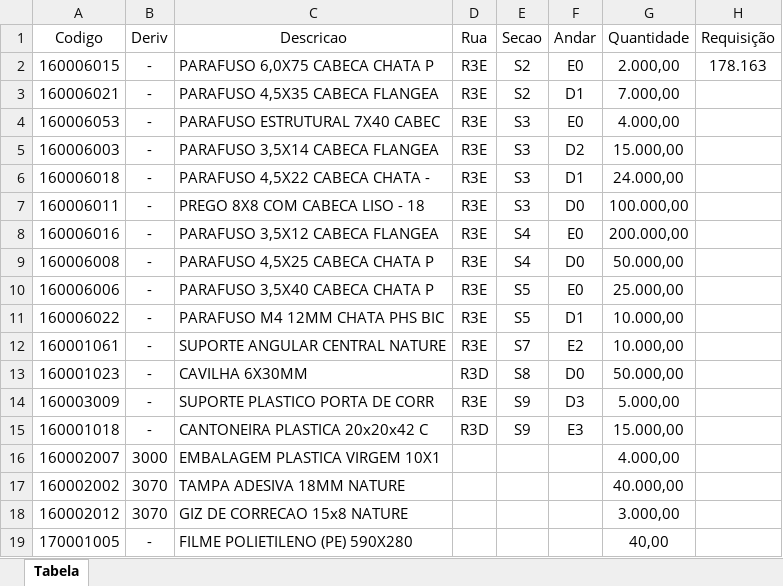
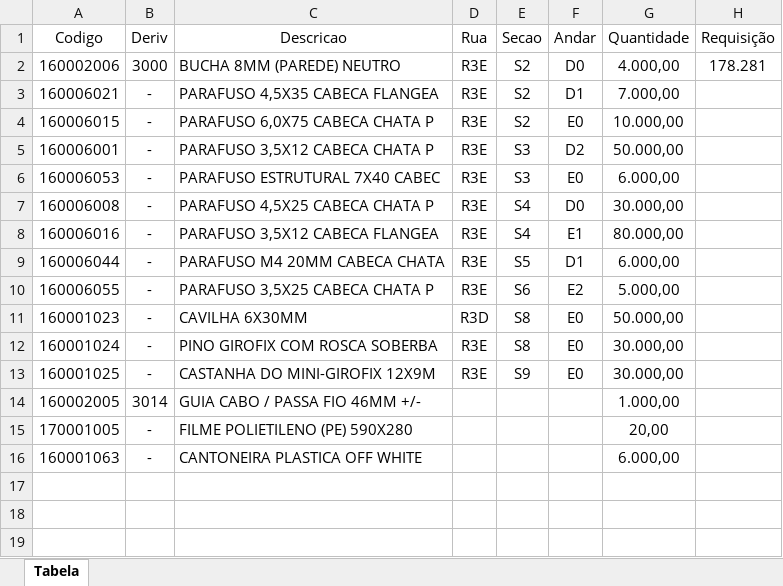
Before and after one commit to enzokpedrica/LineaBrasil, an Excel workbook: Ordenar_Requisicao/tabela_imprimir.xlsx, sheet Tabela, drawn as a sheet; values as stored, in another font and other column widths than the file's, no borders; removed rows and columns are numbered as before the commit, all else as after; the diff names each change by its address in the sheet, - before the commit and + after, or states it on an @@ line.

```diff
--- a/Ordenar_Requisicao/tabela_imprimir.xlsx (sheet Tabela)
+++ b/Ordenar_Requisicao/tabela_imprimir.xlsx (sheet Tabela)
-row 2: 160006015 | - | PARAFUSO 6,0X75 CABECA CHATA P | R3E | S2 | E0 | 2.000,00 | 178.163
+row 2: 160002006 | 3000 | BUCHA 8MM (PAREDE) NEUTRO | R3E | S2 | D0 | 4.000,00 | 178.281
+row 4: 160006015 | - | PARAFUSO 6,0X75 CABECA CHATA P | R3E | S2 | E0 | 10.000,00
+row 5: 160006001 | - | PARAFUSO 3,5X12 CABECA CHATA P | R3E | S3 | D2 | 50.000,00
-G6 (Quantidade): 4.000,00
+G6 (Quantidade): 6.000,00
-row 5: 160006003 | - | PARAFUSO 3,5X14 CABECA FLANGEA | R3E | S3 | D2 | 15.000,00
-row 6: 160006018 | - | PARAFUSO 4,5X22 CABECA CHATA - | R3E | S3 | D1 | 24.000,00
-row 7: 160006011 | - | PREGO 8X8 COM CABECA LISO - 18 | R3E | S3 | D0 | 100.000,00
-row 8: 160006016 | - | PARAFUSO 3,5X12 CABECA FLANGEA | R3E | S4 | E0 | 200.000,00
-G7 (Quantidade): 50.000,00
+G7 (Quantidade): 30.000,00
-row 10: 160006006 | - | PARAFUSO 3,5X40 CABECA CHATA P | R3E | S5 | E0 | 25.000,00
+row 8: 160006016 | - | PARAFUSO 3,5X12 CABECA FLANGEA | R3E | S4 | E1 | 80.000,00
-A9 (Codigo): 160006022
+A9 (Codigo): 160006044
-C9 (Descricao): PARAFUSO M4 12MM CHATA PHS BIC
+C9 (Descricao): PARAFUSO M4 20MM CABECA CHATA
-G9 (Quantidade): 10.000,00
+G9 (Quantidade): 6.000,00
-A10 (Codigo): 160001061
+A10 (Codigo): 160006055
-C10 (Descricao): SUPORTE ANGULAR CENTRAL NATURE
+C10 (Descricao): PARAFUSO 3,5X25 CABECA CHATA P
-E10 (Secao): S7
+E10 (Secao): S6
-G10 (Quantidade): 10.000,00
+G10 (Quantidade): 5.000,00
-F11 (Andar): D0
+F11 (Andar): E0
+row 12: 160001024 | - | PINO GIROFIX COM ROSCA SOBERBA | R3E | S8 | E0 | 30.000,00
-A13 (Codigo): 160003009
+A13 (Codigo): 160001025
-C13 (Descricao): SUPORTE PLASTICO PORTA DE CORR
+C13 (Descricao): CASTANHA DO MINI-GIROFIX 12X9M
-F13 (Andar): D3
+F13 (Andar): E0
-G13 (Quantidade): 5.000,00
+G13 (Quantidade): 30.000,00
-row 15: 160001018 | - | CANTONEIRA PLASTICA 20x20x42 C | R3D | S9 | E3 | 15.000,00
-row 16: 160002007 | 3000 | EMBALAGEM PLASTICA VIRGEM 10X1 |  |  |  | 4.000,00
-row 17: 160002002 | 3070 | TAMPA ADESIVA 18MM NATURE |  |  |  | 40.000,00
-row 18: 160002012 | 3070 | GIZ DE CORRECAO 15x8 NATURE |  |  |  | 3.000,00
+row 14: 160002005 | 3014 | GUIA CABO / PASSA FIO 46MM +/- |  |  |  | 1.000,00
-G15 (Quantidade): 40,00
+G15 (Quantidade): 20,00
+row 16: 160001063 | - | CANTONEIRA PLASTICA OFF WHITE |  |  |  | 6.000,00
```
Also changed, not shown: 1 other file.
